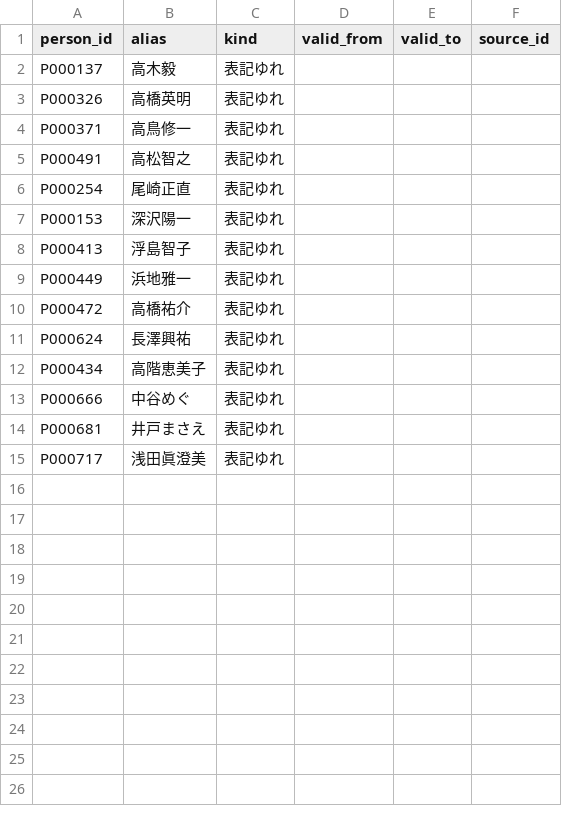
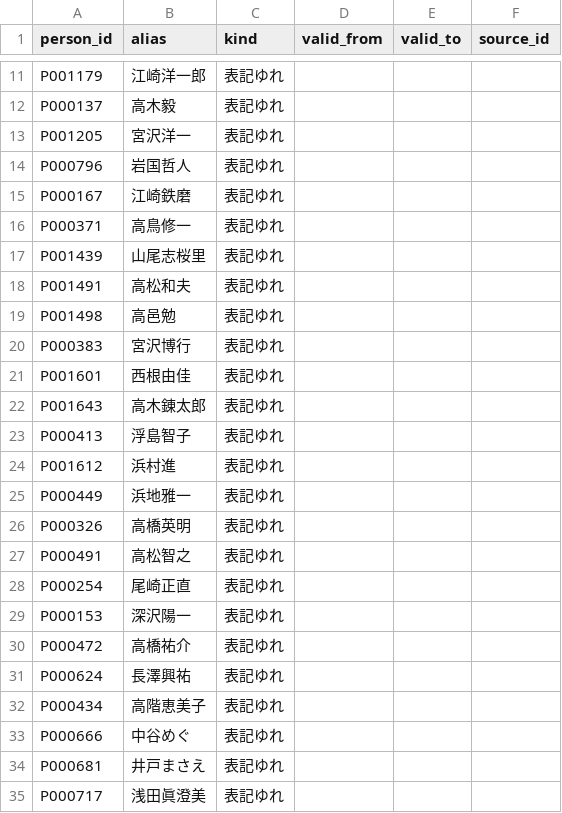
Before and after one commit to s2202-3099/kokkai-soran, a CSV file: data/aliases.csv, drawn as a sheet; only a part is shown, gaps mark what is left out; the diff covers the shown part only.

```diff
--- a/data/aliases.csv
+++ b/data/aliases.csv
@@ -2,4 +11,17 @@ person_id,alias,kind,valid_from,valid_to,source_id
+P001179,江崎洋一郎,表記ゆれ,,,
 P000137,高木毅,表記ゆれ,,,
+P001205,宮沢洋一,表記ゆれ,,,
+P000796,岩国哲人,表記ゆれ,,,
+P000167,江崎鉄磨,表記ゆれ,,,
+P000371,高鳥修一,表記ゆれ,,,
+P001439,山尾志桜里,表記ゆれ,,,
+P001491,高松和夫,表記ゆれ,,,
+P001498,高邑勉,表記ゆれ,,,
+P000383,宮沢博行,表記ゆれ,,,
+P001601,西根由佳,表記ゆれ,,,
+P001643,高木錬太郎,表記ゆれ,,,
+P000413,浮島智子,表記ゆれ,,,
+P001612,浜村進,表記ゆれ,,,
+P000449,浜地雅一,表記ゆれ,,,
 P000326,高橋英明,表記ゆれ,,,
-P000371,高鳥修一,表記ゆれ,,,
 P000491,高松智之,表記ゆれ,,,
@@ -7,4 +29,2 @@ P000254,尾崎正直,表記ゆれ,,,
 P000153,深沢陽一,表記ゆれ,,,
-P000413,浮島智子,表記ゆれ,,,
-P000449,浜地雅一,表記ゆれ,,,
 P000472,高橋祐介,表記ゆれ,,,
```
Also changed, not shown: 9 added rows elsewhere in this file, data/elections.csv, data/orgs.csv, 11 other files.
